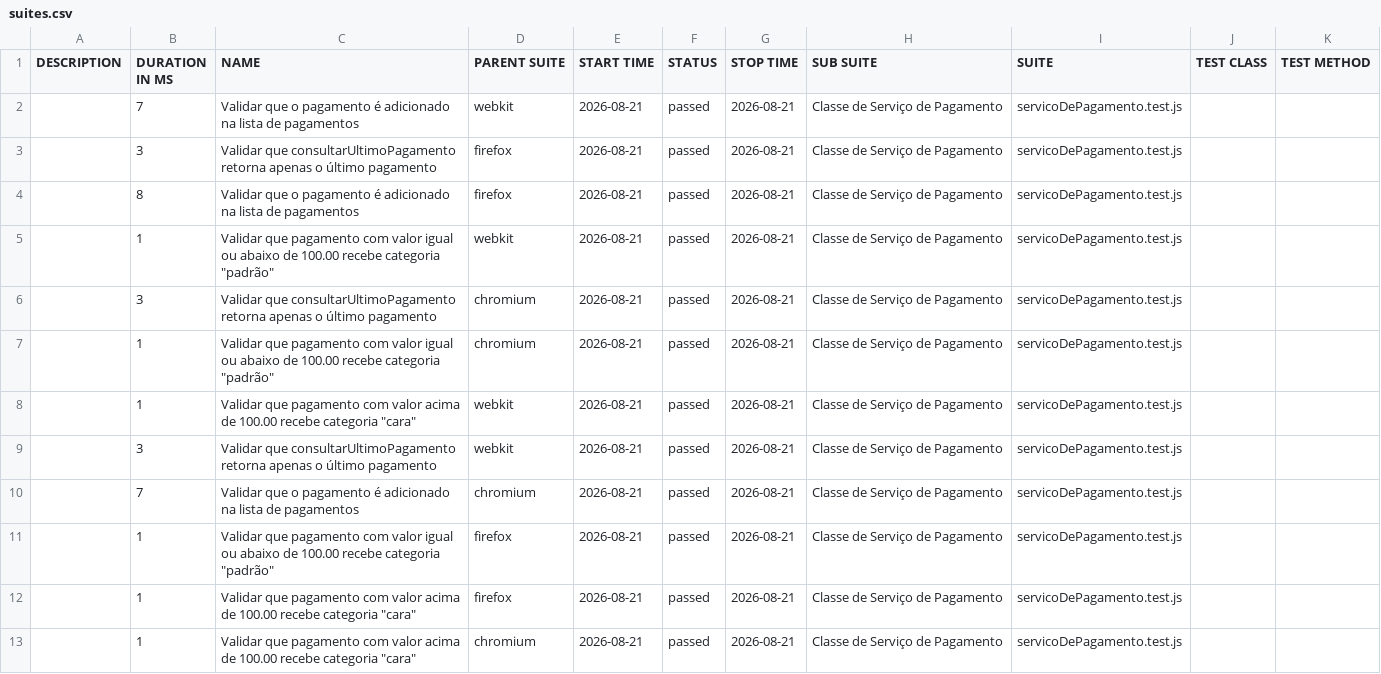
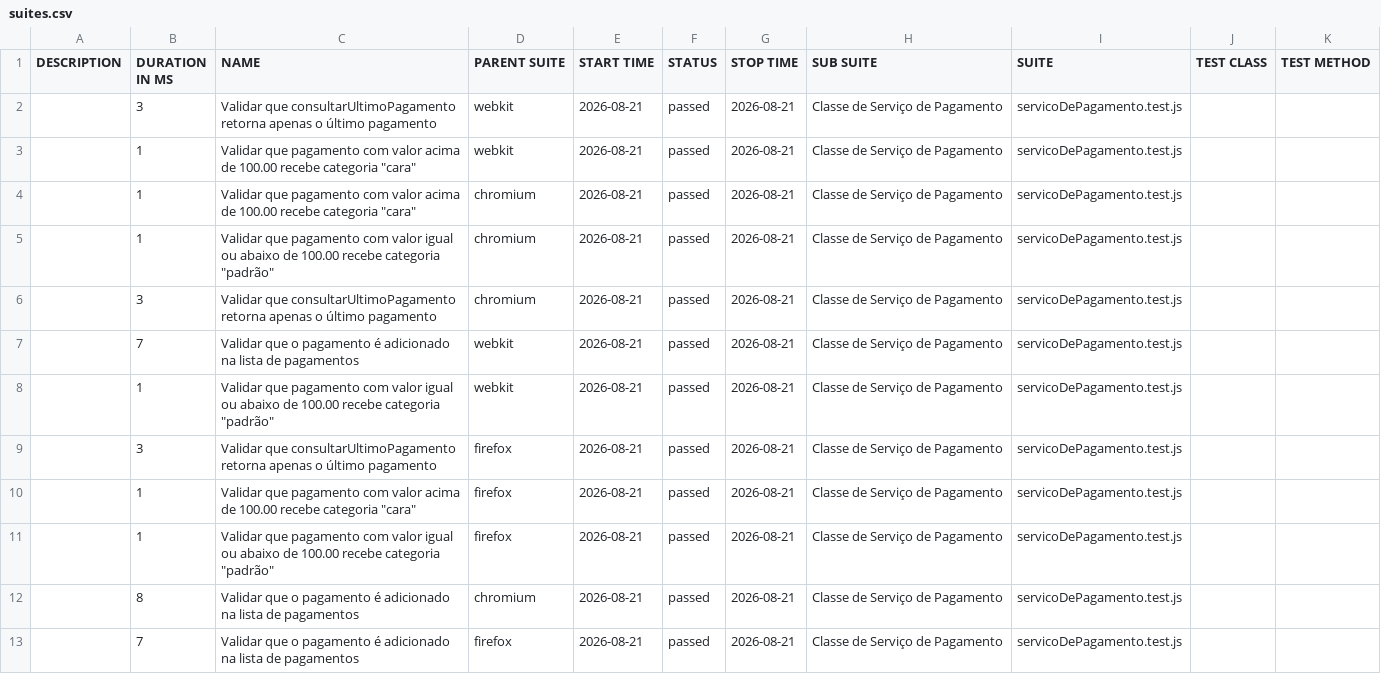
Before and after one commit to Pattyd08/trabalho-conclusao-ci, a CSV file: agendado/data/suites.csv, drawn as a sheet.

```diff
--- a/agendado/data/suites.csv
+++ b/agendado/data/suites.csv
@@ -1,13 +1,13 @@
 "DESCRIPTION","DURATION IN MS","NAME","PARENT SUITE","START TIME","STATUS","STOP TIME","SUB SUITE","SUITE","TEST CLASS","TEST METHOD"
+"","3","Validar que consultarUltimoPagamento retorna apenas o último pagamento","webkit","2026-08-21","passed","2026-08-21","Classe de Serviço de Pagamento","servicoDePagamento.test.js","",""
+"","1","Validar que pagamento com valor acima de 100.00 recebe categoria ""cara""","webkit","2026-08-21","passed","2026-08-21","Classe de Serviço de Pagamento","servicoDePagamento.test.js","",""
+"","1","Validar que pagamento com valor acima de 100.00 recebe categoria ""cara""","chromium","2026-08-21","passed","2026-08-21","Classe de Serviço de Pagamento","servicoDePagamento.test.js","",""
+"","1","Validar que pagamento com valor igual ou abaixo de 100.00 recebe categoria ""padrão""","chromium","2026-08-21","passed","2026-08-21","Classe de Serviço de Pagamento","servicoDePagamento.test.js","",""
+"","3","Validar que consultarUltimoPagamento retorna apenas o último pagamento","chromium","2026-08-21","passed","2026-08-21","Classe de Serviço de Pagamento","servicoDePagamento.test.js","",""
 "","7","Validar que o pagamento é adicionado na lista de pagamentos","webkit","2026-08-21","passed","2026-08-21","Classe de Serviço de Pagamento","servicoDePagamento.test.js","",""
+"","1","Validar que pagamento com valor igual ou abaixo de 100.00 recebe categoria ""padrão""","webkit","2026-08-21","passed","2026-08-21","Classe de Serviço de Pagamento","servicoDePagamento.test.js","",""
 "","3","Validar que consultarUltimoPagamento retorna apenas o último pagamento","firefox","2026-08-21","passed","2026-08-21","Classe de Serviço de Pagamento","servicoDePagamento.test.js","",""
-"","8","Validar que o pagamento é adicionado na lista de pagamentos","firefox","2026-08-21","passed","2026-08-21","Classe de Serviço de Pagamento","servicoDePagamento.test.js","",""
-"","1","Validar que pagamento com valor igual ou abaixo de 100.00 recebe categoria ""padrão""","webkit","2026-08-21","passed","2026-08-21","Classe de Serviço de Pagamento","servicoDePagamento.test.js","",""
-"","3","Validar que consultarUltimoPagamento retorna apenas o último pagamento","chromium","2026-08-21","passed","2026-08-21","Classe de Serviço de Pagamento","servicoDePagamento.test.js","",""
-"","1","Validar que pagamento com valor igual ou abaixo de 100.00 recebe categoria ""padrão""","chromium","2026-08-21","passed","2026-08-21","Classe de Serviço de Pagamento","servicoDePagamento.test.js","",""
-"","1","Validar que pagamento com valor acima de 100.00 recebe categoria ""cara""","webkit","2026-08-21","passed","2026-08-21","Classe de Serviço de Pagamento","servicoDePagamento.test.js","",""
-"","3","Validar que consultarUltimoPagamento retorna apenas o último pagamento","webkit","2026-08-21","passed","2026-08-21","Classe de Serviço de Pagamento","servicoDePagamento.test.js","",""
-"","7","Validar que o pagamento é adicionado na lista de pagamentos","chromium","2026-08-21","passed","2026-08-21","Classe de Serviço de Pagamento","servicoDePagamento.test.js","",""
+"","1","Validar que pagamento com valor acima de 100.00 recebe categoria ""cara""","firefox","2026-08-21","passed","2026-08-21","Classe de Serviço de Pagamento","servicoDePagamento.test.js","",""
 "","1","Validar que pagamento com valor igual ou abaixo de 100.00 recebe categoria ""padrão""","firefox","2026-08-21","passed","2026-08-21","Classe de Serviço de Pagamento","servicoDePagamento.test.js","",""
-"","1","Validar que pagamento com valor acima de 100.00 recebe categoria ""cara""","firefox","2026-08-21","passed","2026-08-21","Classe de Serviço de Pagamento","servicoDePagamento.test.js","",""
-"","1","Validar que pagamento com valor acima de 100.00 recebe categoria ""cara""","chromium","2026-08-21","passed","2026-08-21","Classe de Serviço de Pagamento","servicoDePagamento.test.js","",""
+"","8","Validar que o pagamento é adicionado na lista de pagamentos","chromium","2026-08-21","passed","2026-08-21","Classe de Serviço de Pagamento","servicoDePagamento.test.js","",""
+"","7","Validar que o pagamento é adicionado na lista de pagamentos","firefox","2026-08-21","passed","2026-08-21","Classe de Serviço de Pagamento","servicoDePagamento.test.js","",""
```
Also changed, not shown: 45 other files.
